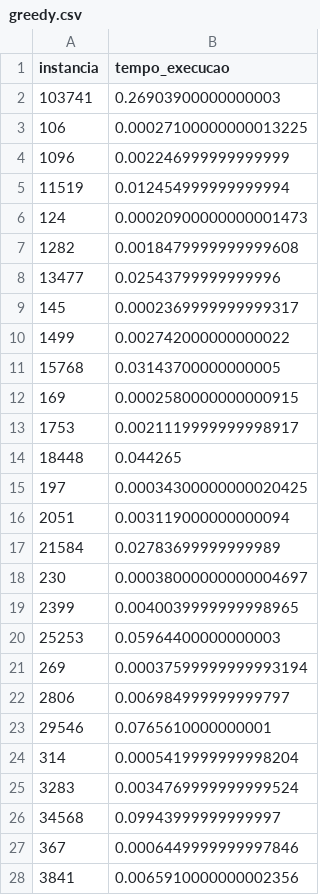
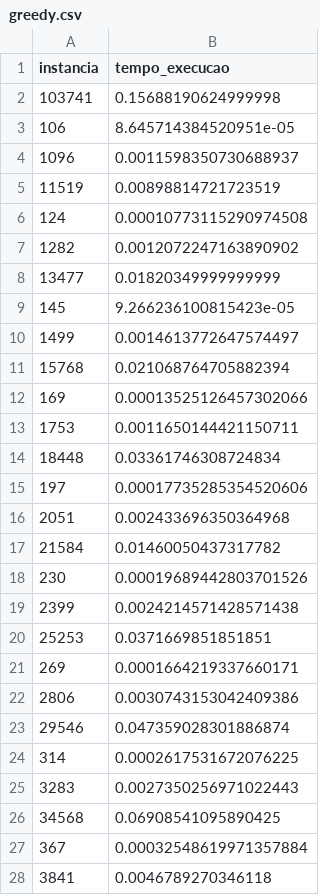
Before and after one commit to renanoliveira/paa_20151, a CSV file: knapsack/greedy.csv, drawn as a sheet; only a part is shown; the diff covers the shown part only.

```diff
--- a/knapsack/greedy.csv
+++ b/knapsack/greedy.csv
@@ -1,28 +1,28 @@
 instancia,tempo_execucao
-103741,0.26903900000000003
-106,0.00027100000000013225
-1096,0.002246999999999999
-11519,0.012454999999999994
-124,0.00020900000000001473
-1282,0.0018479999999999608
-13477,0.02543799999999996
-145,0.0002369999999999317
-1499,0.002742000000000022
-15768,0.03143700000000005
-169,0.0002580000000000915
-1753,0.0021119999999998917
-18448,0.044265
-197,0.00034300000000020425
-2051,0.003119000000000094
-21584,0.02783699999999989
-230,0.00038000000000004697
-2399,0.0040039999999998965
-25253,0.05964400000000003
-269,0.00037599999999993194
-2806,0.006984999999999797
-29546,0.0765610000000001
-314,0.0005419999999998204
-3283,0.0034769999999999524
-34568,0.09943999999999997
-367,0.0006449999999997846
-3841,0.0065910000000002356
+103741,0.15688190624999998
+106,8.645714384520951e-05
+1096,0.0011598350730688937
+11519,0.00898814721723519
+124,0.00010773115290974508
+1282,0.0012072247163890902
+13477,0.01820349999999999
+145,9.266236100815423e-05
+1499,0.0014613772647574497
+15768,0.021068764705882394
+169,0.00013525126457302066
+1753,0.0011650144421150711
+18448,0.03361746308724834
+197,0.00017735285354520606
+2051,0.002433696350364968
+21584,0.01460050437317782
+230,0.00019689442803701526
+2399,0.0024214571428571438
+25253,0.0371669851851851
+269,0.0001664219337660171
+2806,0.0030743153042409386
+29546,0.047359028301886874
+314,0.0002617531672076225
+3283,0.0027350256971022443
+34568,0.06908541095890425
+367,0.00032548619971357884
+3841,0.0046789270346118
```
Also changed, not shown: 23 edited cells elsewhere in this file, 3 other files.
